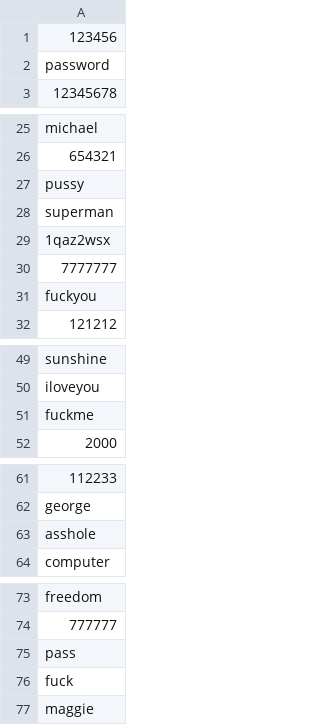
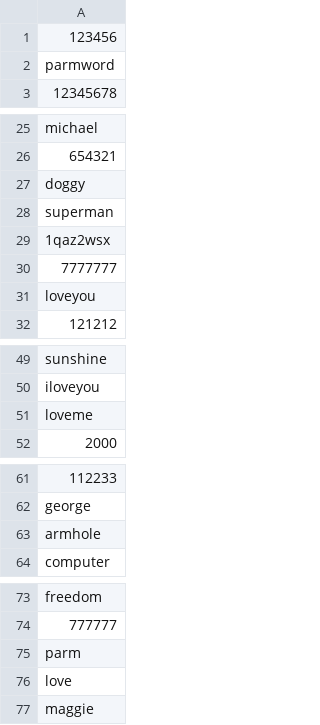
Before and after one commit to santi1110/bd-introduction-to-threads-hacking-passwords, a CSV file: tst/resources/commonPasswords100.csv, drawn as a sheet; only a part is shown, gaps mark what is left out; the diff covers the shown part only; the diff names each change by its address in the sheet, - before the commit and + after, or states it on an @@ line.

```diff
--- a/tst/resources/commonPasswords100.csv
+++ b/tst/resources/commonPasswords100.csv
-A2: password
+A2: parmword
-A27: pussy
+A27: doggy
-A31: fuckyou
+A31: loveyou
-A51: fuckme
+A51: loveme
-A63: asshole
+A63: armhole
-A75: pass
+A75: parm
-A76: fuck
+A76: love
```
Also changed, not shown: 1 edited cell elsewhere in this file, tst/resources/commonPasswords10K.csv, tst/resources/commonPasswords1K.csv, 3 other files.
